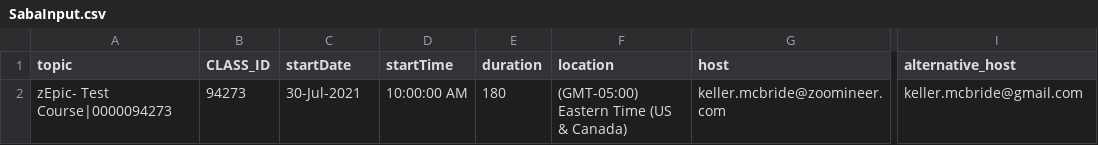
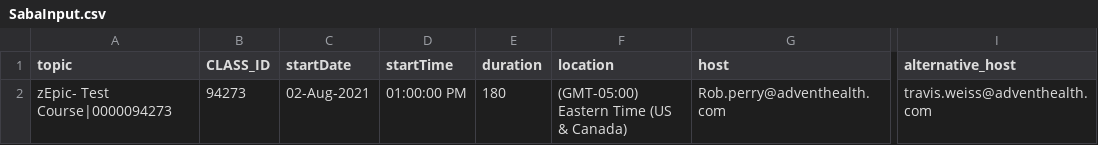
Before and after one commit to kelmcbri/ZoomMeetingFromCSV, a CSV file: SabaInput.csv, drawn as a sheet; only a part is shown, gaps mark what is left out; the diff names each change by its address in the sheet, - before the commit and + after, or states it on an @@ line.

Commit message:
updated input fields

```diff
--- a/SabaInput.csv
+++ b/SabaInput.csv
-C2 (startDate): 30-Jul-2021
+C2 (startDate): 02-Aug-2021
-D2 (startTime): 10:00:00 AM
+D2 (startTime): 01:00:00 PM
-G2 (host): keller.mcbride@zoomineer.com
+G2 (host): Rob.perry@adventhealth.com
-I2 (alternative_host): keller.mcbride@gmail.com
+I2 (alternative_host): travis.weiss@adventhealth.com
```
Also changed, not shown: 1 other file.
